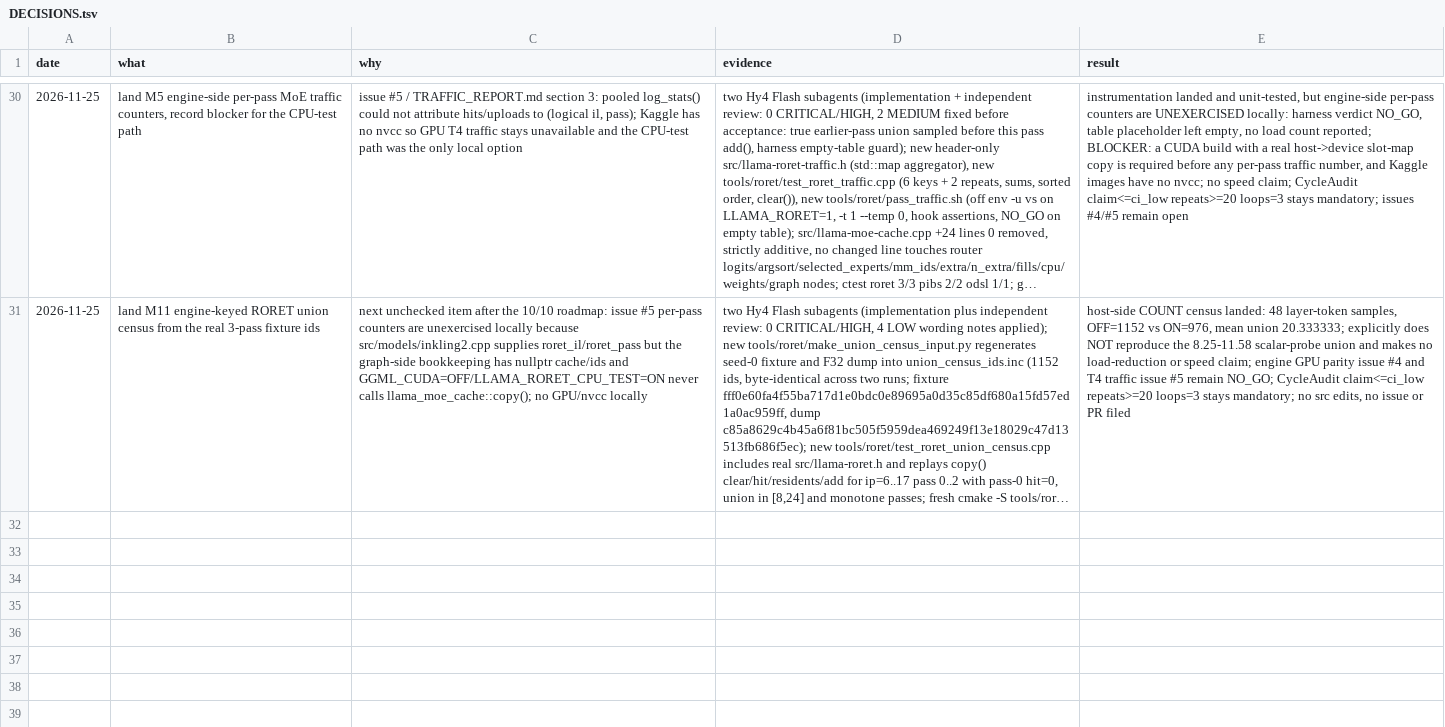
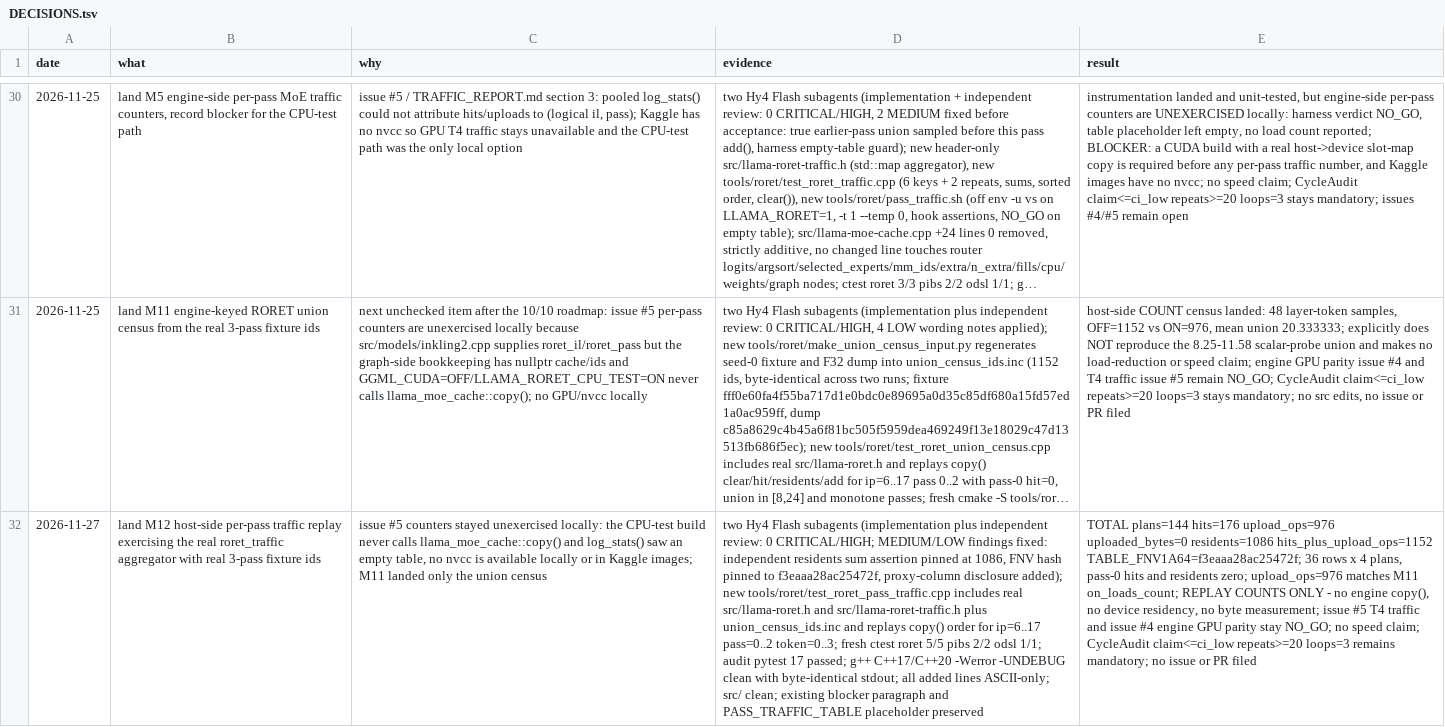
Before and after one commit to 10xdev4u-alt/inkengine-llama, a TSV file: DECISIONS.tsv, drawn as a sheet; only a part is shown, gaps mark what is left out; long unchanged cells end in …; the diff names each change by its address in the sheet, - before the commit and + after, or states it on an @@ line.

```diff
--- a/DECISIONS.tsv
+++ b/DECISIONS.tsv
+row 32: 2026-11-27 | land M12 host-side per-pass traffic replay exercising the real roret_traffic aggregator with real 3-pass fixture ids | issue #5 counters stayed unexercised locally: the CPU-test build never calls llama_moe_cache::copy() and log_stats() saw an empty table, no nvcc is available locally or in Kaggle images; M11 landed only the union census | two Hy4 Flash subagents (implementation plus independent review: 0 CRITICAL/HIGH; MEDIUM/LOW findings fixed: independent residents sum assertion pinned at 1086, FNV hash pinned to f3eaaa28ac25472f, proxy-column disclosure added); new tools/roret/test_roret_pass_traffic.cpp includes real src/llama-roret.h and src/llama-roret-traffic.h plus union_census_ids.inc and replays copy() order for ip=6..17 pass=0..2 token=0..3; fresh ctest roret 5/5 pibs 2/2 odsl 1/1; audit pytest 17 passed; g++ C++17/C++20 -Werror -UNDEBUG clean with byte-identical stdout; all added lines ASCII-only; src/ clean; existing blocker paragraph and PASS_TRAFFIC_TABLE placeholder preserved | TOTAL plans=144 hits=176 upload_ops=976 uploaded_bytes=0 residents=1086 hits_plus_upload_ops=1152 TABLE_FNV1A64=f3eaaa28ac25472f; 36 rows x 4 plans, pass-0 hits and residents zero; upload_ops=976 matches M11 on_loads_count; REPLAY COUNTS ONLY - no engine copy(), no device residency, no byte measurement; issue #5 T4 traffic and issue #4 engine GPU parity stay NO_GO; no speed claim; CycleAudit claim<=ci_low repeats>=20 loops=3 remains mandatory; no issue or PR filed
```
Also changed, not shown: 3 other files.
